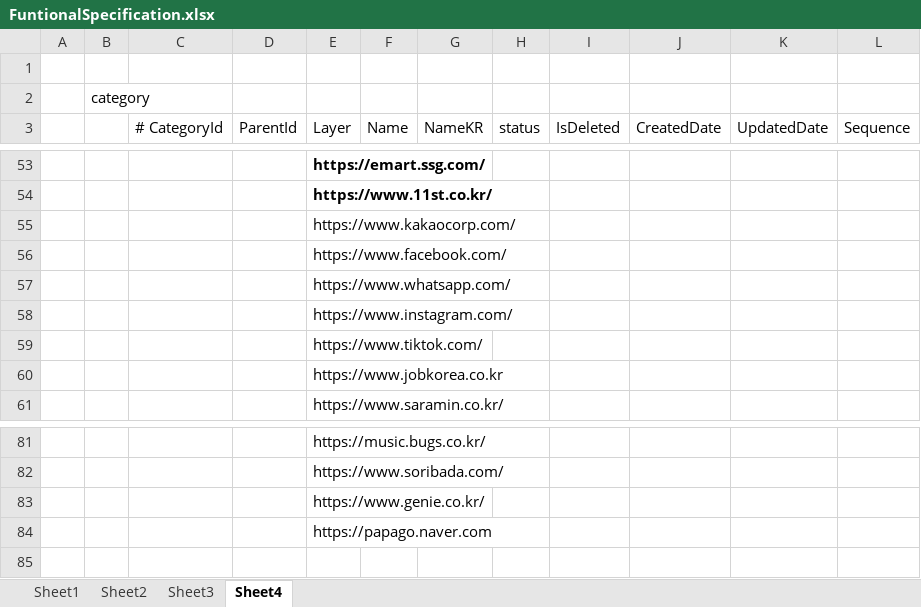
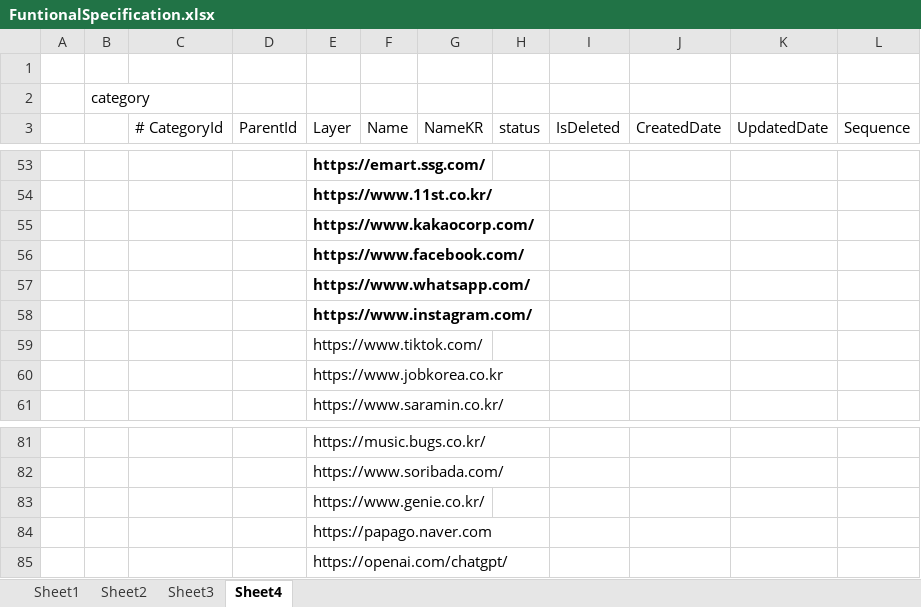
Before and after one commit to mygorithm2020/BookmarkProject, an Excel workbook: FuntionalSpecification.xlsx, sheet Sheet4, drawn as a sheet; only a part is shown, gaps mark what is left out; values as stored, in another font and other column widths than the file's, no borders; the diff names each change by its address in the sheet, - before the commit and + after, or states it on an @@ line.

```diff
--- a/FuntionalSpecification.xlsx (sheet Sheet4)
+++ b/FuntionalSpecification.xlsx (sheet Sheet4)
-E55:E58 bold: off
+E55:E58 bold: on
+row 85:  |  |  |  | https://openai.com/chatgpt/
```
Also changed, not shown: sheet Sheet3, 8 other files.
